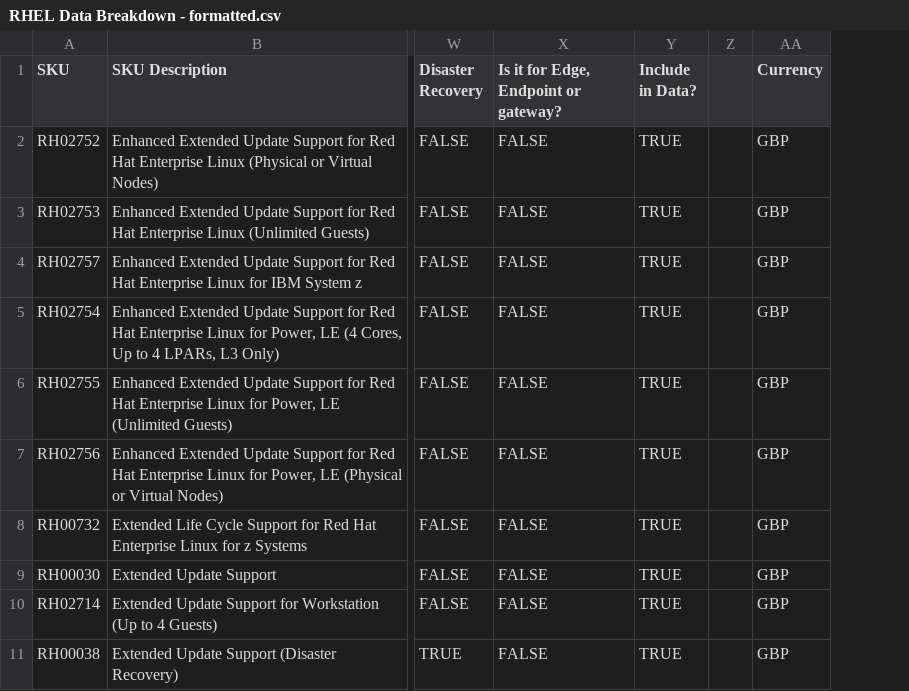
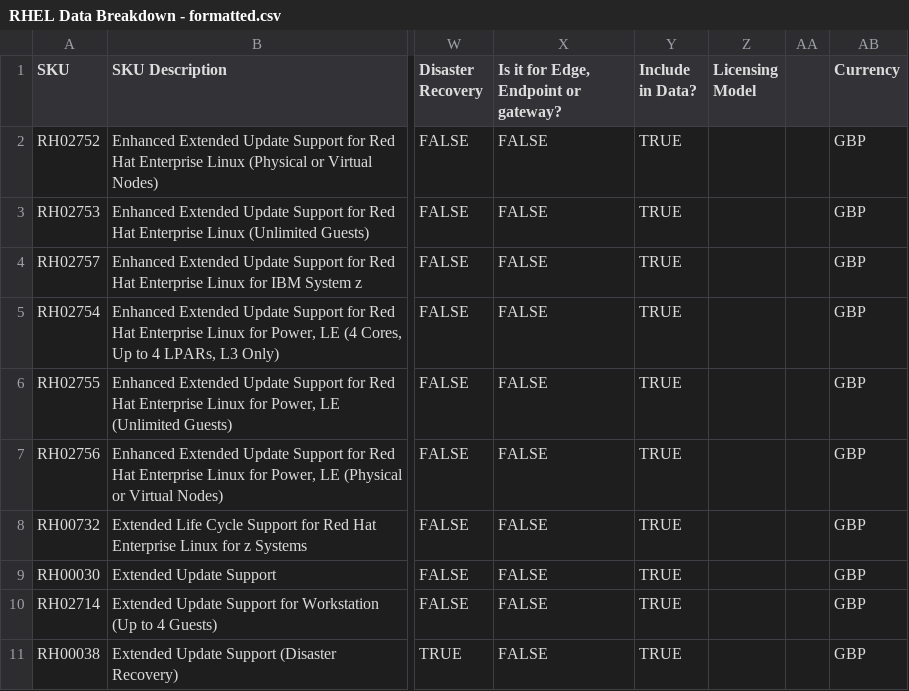
Before and after one commit to darrylkelly88/sku-calc, a CSV file: RHEL Data Breakdown - formatted.csv, drawn as a sheet; only a part is shown, gaps mark what is left out; the diff names each change by its address in the sheet, - before the commit and + after, or states it on an @@ line.

```diff
--- a/RHEL Data Breakdown - formatted.csv
+++ b/RHEL Data Breakdown - formatted.csv
+column Z (Licensing Model), empty
```
Also changed, not shown: 1 other file.
